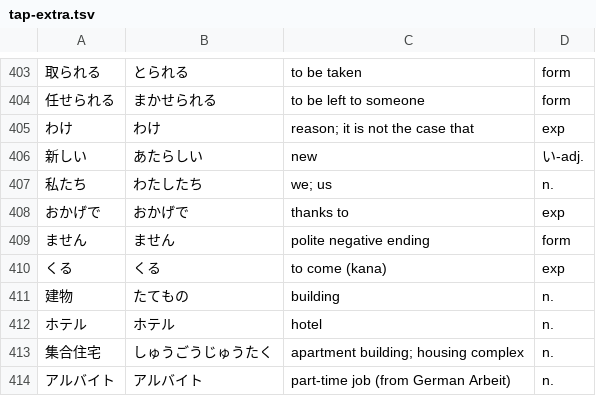
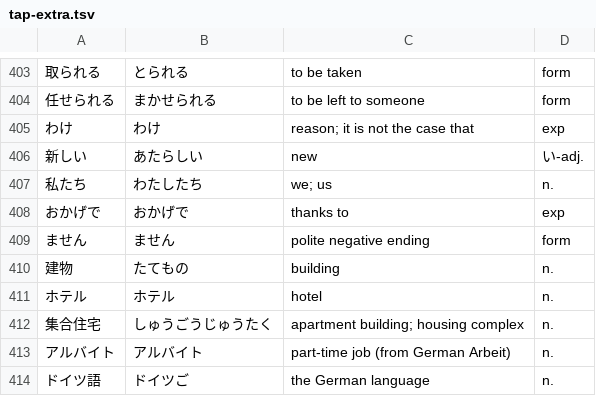
Before and after one commit to audience6killer/nihongo-studio, a TSV file: content/vocab/tap-extra.tsv, drawn as a sheet; only a part is shown, gaps mark what is left out; the shorter side is filled out with more unchanged rows.

Commit message:
fix(content): drop a duplicate くる row from tap-extra
The chapter 3 append script reported the duplicate but still wrote the block,
so the build emitted one 'already defined' warning. The build is warning-free
again.

```diff
--- a/content/vocab/tap-extra.tsv
+++ b/content/vocab/tap-extra.tsv
@@ -409,3 +409,2 @@
 ません	ません	polite negative ending	form
-くる	くる	to come (kana)	exp
 建物	たてもの	building	n.
```
